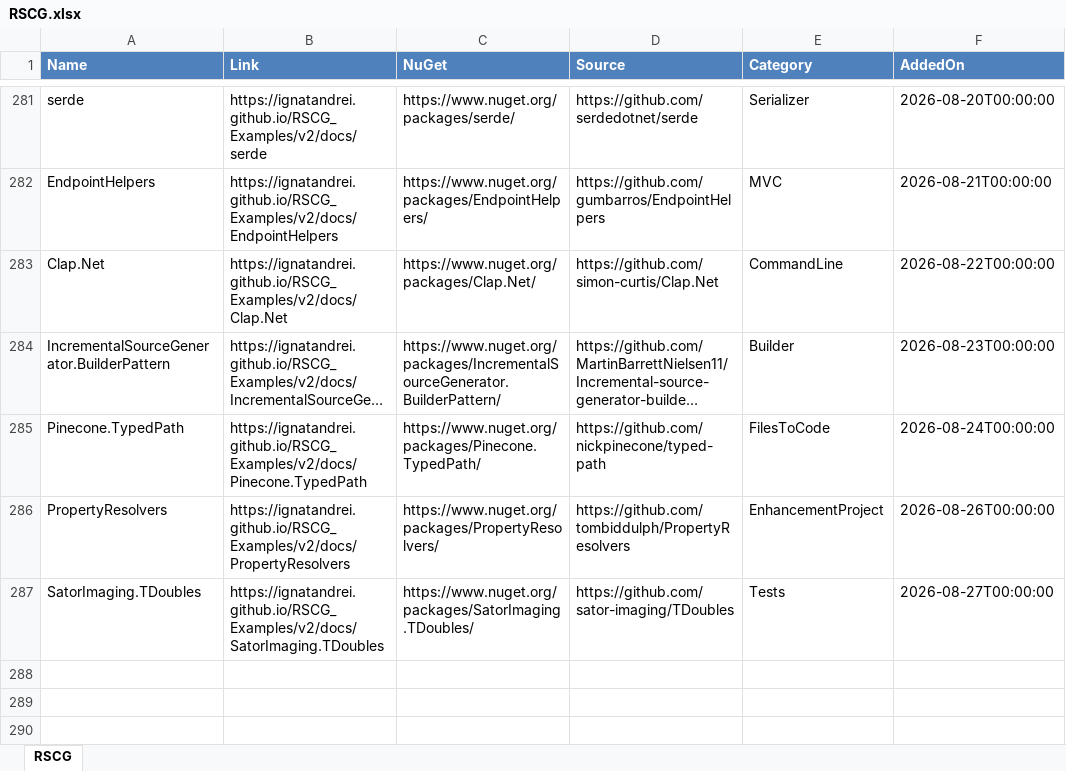
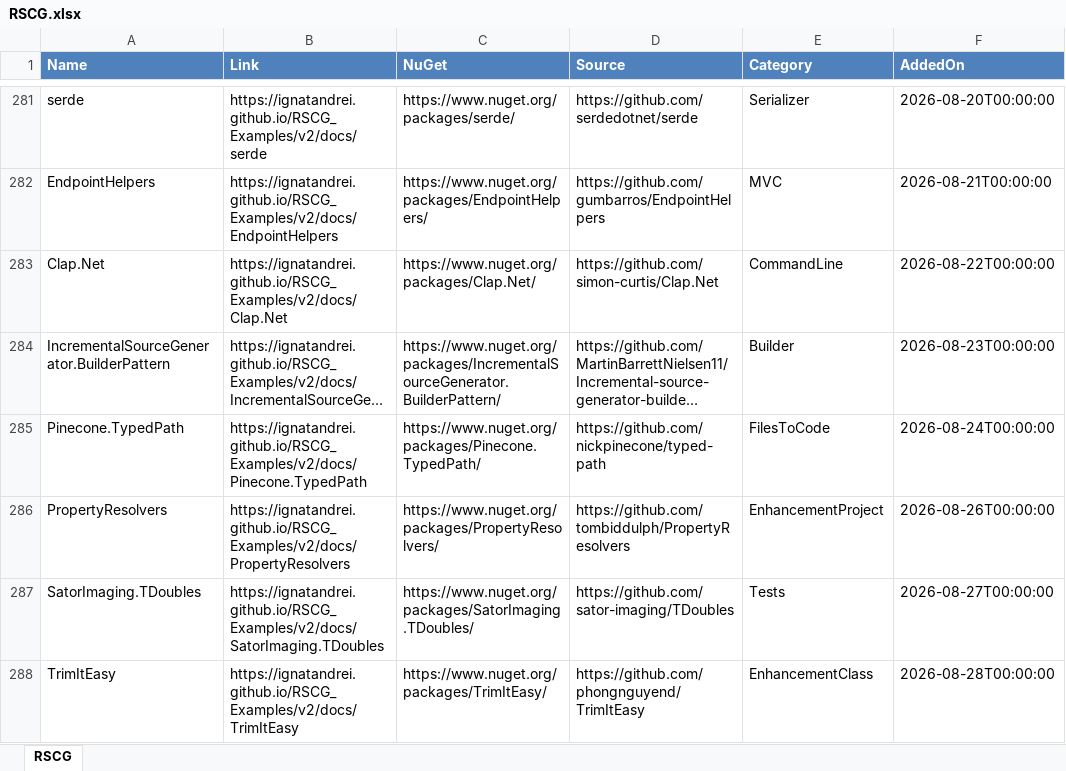
Before and after one commit to ignatandrei/RSCG_Examples, an Excel workbook: v2/rscg_examples_site/static/exports/RSCG.xlsx, sheet RSCG, drawn as a sheet; only a part is shown, gaps mark what is left out; long unchanged cells end in …; values as stored, in another font and other column widths than the file's, no borders; the diff names each change by its address in the sheet, - before the commit and + after, or states it on an @@ line.

```diff
--- a/v2/rscg_examples_site/static/exports/RSCG.xlsx (sheet RSCG)
+++ b/v2/rscg_examples_site/static/exports/RSCG.xlsx (sheet RSCG)
+row 288: TrimItEasy | https://ignatandrei.github.io/RSCG_Examples/v2/docs/TrimItEasy | https://www.nuget.org/packages/TrimItEasy/ | https://github.com/phongnguyend/TrimItEasy | EnhancementClass | 2026-08-28T00:00:00
```
Also changed, not shown: 22 other files.
